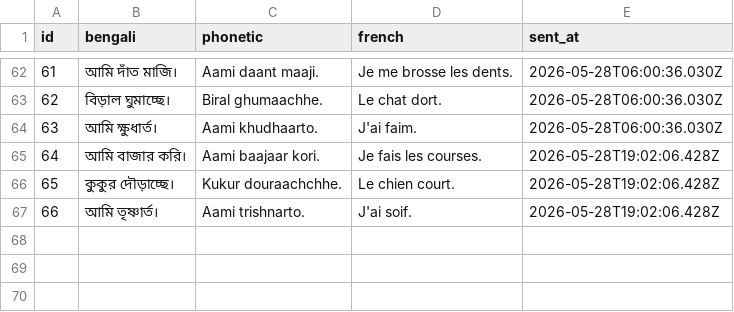
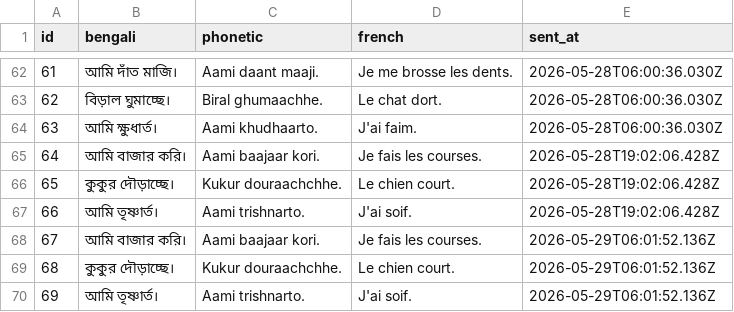
Before and after one commit to kelu124/learn-bangla, a CSV file: sentences.csv, drawn as a sheet; only a part is shown, gaps mark what is left out; the diff names each change by its address in the sheet, - before the commit and + after, or states it on an @@ line.

Commit message:
Sync sentences dataset (69 sentences)

```diff
--- a/sentences.csv
+++ b/sentences.csv
+row 68: 67 | আমি বাজার করি। | Aami baajaar kori. | Je fais les courses. | 2026-05-29T06:01:52.136Z
+row 69: 68 | কুকুর দৌড়াচ্ছে। | Kukur douraachchhe. | Le chien court. | 2026-05-29T06:01:52.136Z
+row 70: 69 | আমি তৃষ্ণার্ত। | Aami trishnarto. | J'ai soif. | 2026-05-29T06:01:52.136Z
```
